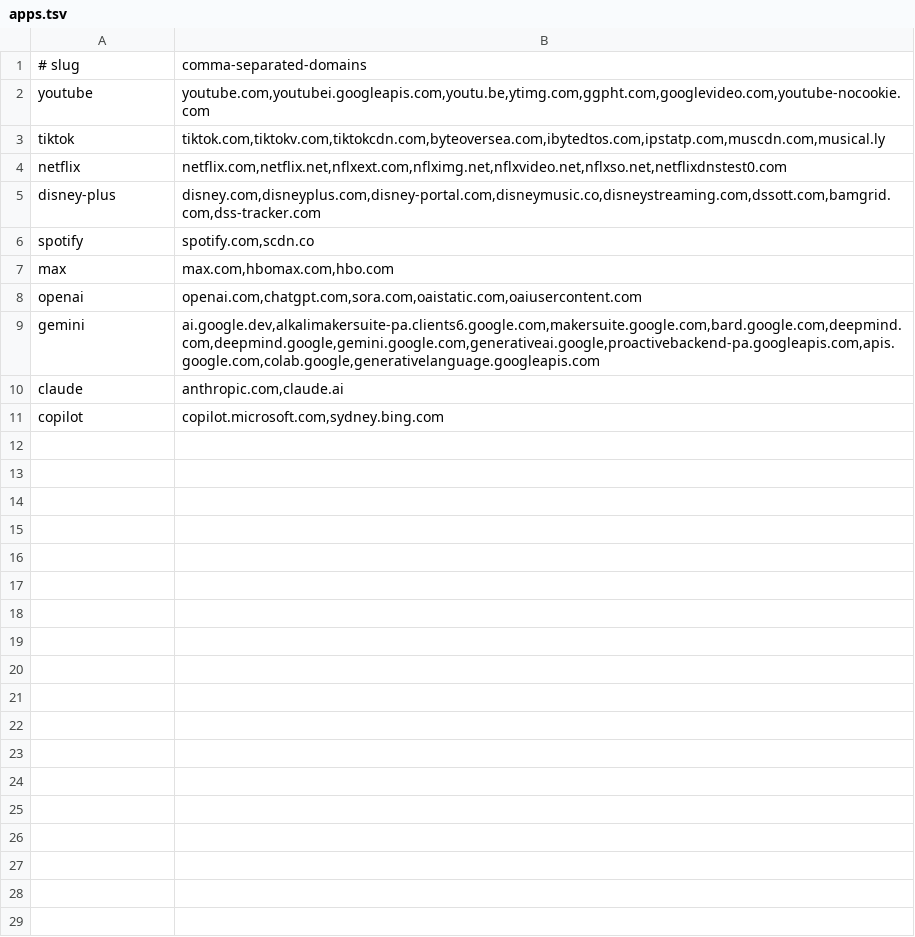
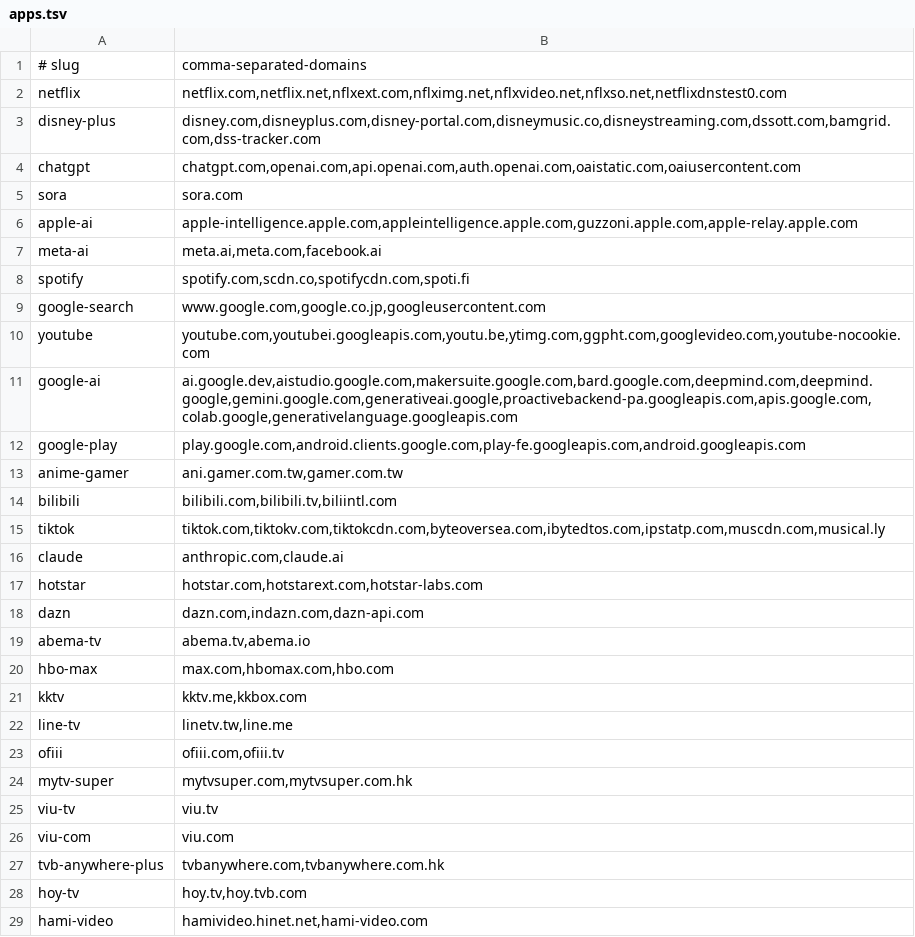
Before and after one commit to llovely45/smartdns-app-dns, a TSV file: apps.tsv, drawn as a sheet; only a part is shown; the diff covers the shown part only.

```diff
--- a/apps.tsv
+++ b/apps.tsv
@@ -1,11 +1,29 @@
 # slug|comma-separated-domains
-youtube|youtube.com,youtubei.googleapis.com,youtu.be,ytimg.com,ggpht.com,googlevideo.com,youtube-nocookie.com
-tiktok|tiktok.com,tiktokv.com,tiktokcdn.com,byteoversea.com,ibytedtos.com,ipstatp.com,muscdn.com,musical.ly
 netflix|netflix.com,netflix.net,nflxext.com,nflximg.net,nflxvideo.net,nflxso.net,netflixdnstest0.com
 disney-plus|disney.com,disneyplus.com,disney-portal.com,disneymusic.co,disneystreaming.com,dssott.com,bamgrid.com,dss-tracker.com
-spotify|spotify.com,scdn.co
-max|max.com,hbomax.com,hbo.com
-openai|openai.com,chatgpt.com,sora.com,oaistatic.com,oaiusercontent.com
-gemini|ai.google.dev,alkalimakersuite-pa.clients6.google.com,makersuite.google.com,bard.google.com,deepmind.com,deepmind.google,gemini.google.com,generativeai.google,proactivebackend-pa.googleapis.com,apis.google.com,colab.google,generativelanguage.googleapis.com
+chatgpt|chatgpt.com,openai.com,api.openai.com,auth.openai.com,oaistatic.com,oaiusercontent.com
+sora|sora.com
+apple-ai|apple-intelligence.apple.com,appleintelligence.apple.com,guzzoni.apple.com,apple-relay.apple.com
+meta-ai|meta.ai,meta.com,facebook.ai
+spotify|spotify.com,scdn.co,spotifycdn.com,spoti.fi
+google-search|www.google.com,google.co.jp,googleusercontent.com
+youtube|youtube.com,youtubei.googleapis.com,youtu.be,ytimg.com,ggpht.com,googlevideo.com,youtube-nocookie.com
+google-ai|ai.google.dev,aistudio.google.com,makersuite.google.com,bard.google.com,deepmind.com,deepmind.google,gemini.google.com,generativeai.google,proactivebackend-pa.googleapis.com,apis.google.com,colab.google,generativelanguage.googleapis.com
+google-play|play.google.com,android.clients.google.com,play-fe.googleapis.com,android.googleapis.com
+anime-gamer|ani.gamer.com.tw,gamer.com.tw
+bilibili|bilibili.com,bilibili.tv,biliintl.com
+tiktok|tiktok.com,tiktokv.com,tiktokcdn.com,byteoversea.com,ibytedtos.com,ipstatp.com,muscdn.com,musical.ly
 claude|anthropic.com,claude.ai
-copilot|copilot.microsoft.com,sydney.bing.com
+hotstar|hotstar.com,hotstarext.com,hotstar-labs.com
+dazn|dazn.com,indazn.com,dazn-api.com
+abema-tv|abema.tv,abema.io
+hbo-max|max.com,hbomax.com,hbo.com
+kktv|kktv.me,kkbox.com
+line-tv|linetv.tw,line.me
+ofiii|ofiii.com,ofiii.tv
+mytv-super|mytvsuper.com,mytvsuper.com.hk
+viu-tv|viu.tv
+viu-com|viu.com
+tvb-anywhere-plus|tvbanywhere.com,tvbanywhere.com.hk
+hoy-tv|hoy.tv,hoy.tvb.com
+hami-video|hamivideo.hinet.net,hami-video.com
```
Also changed, not shown: 38 added rows elsewhere in this file, 3 other files.
